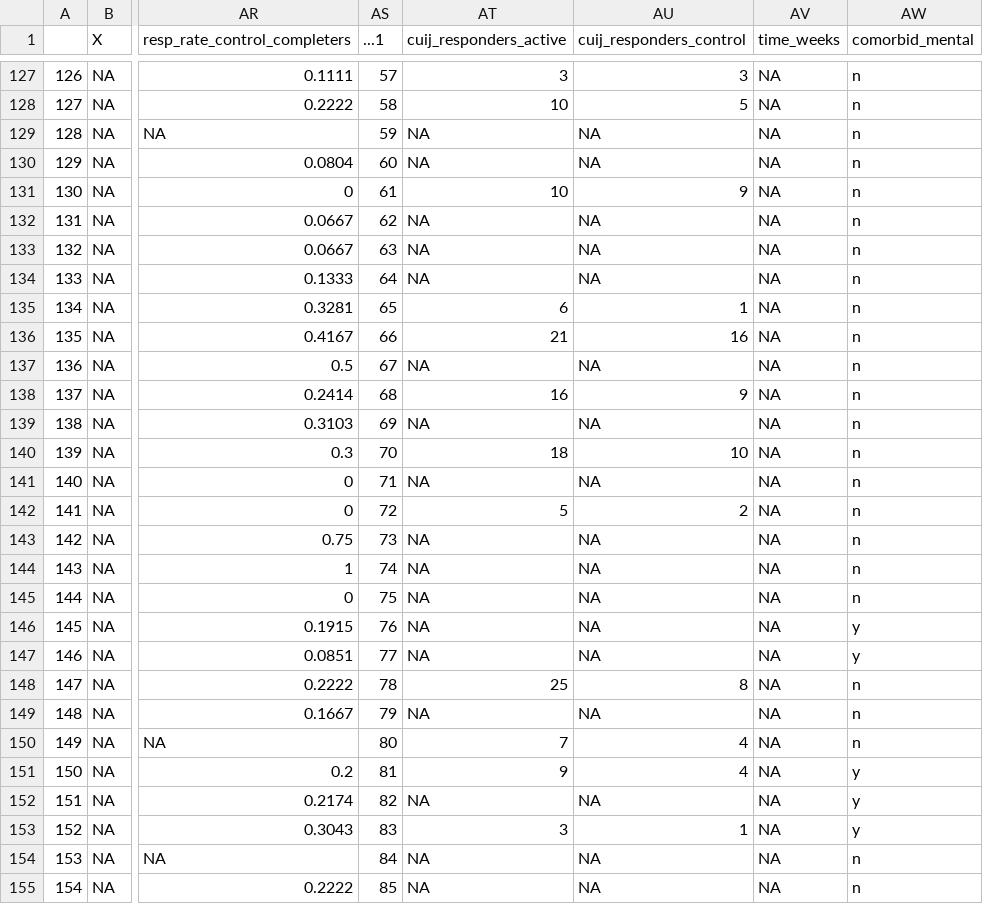
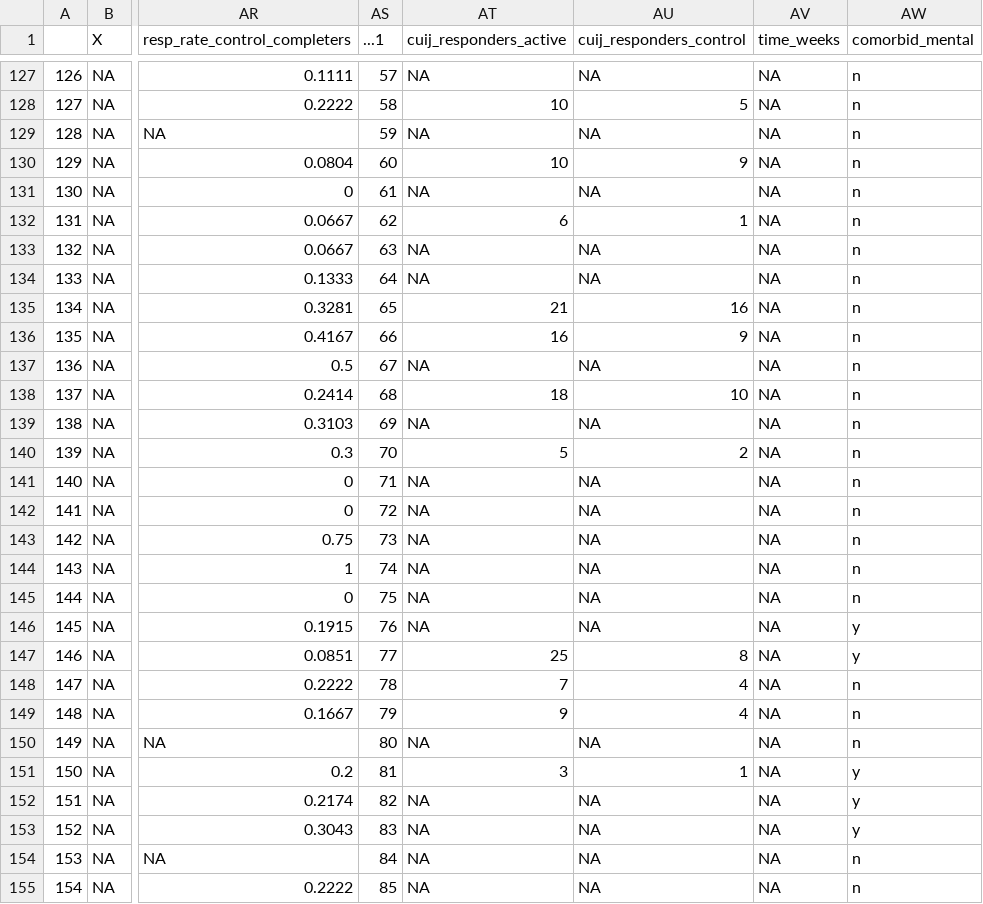
Before and after one commit to transatlantic-comppsych/apples_oranges, a CSV file: Apples vs Oranges Dataset.csv, drawn as a sheet; only a part is shown, gaps mark what is left out; the diff covers the shown part only; the diff names each change by its address in the sheet, - before the commit and + after, or states it on an @@ line.

```diff
--- a/Apples vs Oranges Dataset.csv
+++ b/Apples vs Oranges Dataset.csv
-AT127 (cuij_responders_active): 3
+AT127 (cuij_responders_active): NA
-AU127 (cuij_responders_control): 3
+AU127 (cuij_responders_control): NA
-AT130 (cuij_responders_active): NA
+AT130 (cuij_responders_active): 10
-AU130 (cuij_responders_control): NA
+AU130 (cuij_responders_control): 9
-AT131 (cuij_responders_active): 10
+AT131 (cuij_responders_active): NA
-AU131 (cuij_responders_control): 9
+AU131 (cuij_responders_control): NA
-AT132 (cuij_responders_active): NA
+AT132 (cuij_responders_active): 6
-AU132 (cuij_responders_control): NA
+AU132 (cuij_responders_control): 1
-AT135 (cuij_responders_active): 6
+AT135 (cuij_responders_active): 21
-AU135 (cuij_responders_control): 1
+AU135 (cuij_responders_control): 16
-AT136 (cuij_responders_active): 21
+AT136 (cuij_responders_active): 16
-AU136 (cuij_responders_control): 16
+AU136 (cuij_responders_control): 9
-AT138 (cuij_responders_active): 16
+AT138 (cuij_responders_active): 18
-AU138 (cuij_responders_control): 9
+AU138 (cuij_responders_control): 10
-AT140 (cuij_responders_active): 18
+AT140 (cuij_responders_active): 5
-AU140 (cuij_responders_control): 10
+AU140 (cuij_responders_control): 2
-AT142 (cuij_responders_active): 5
+AT142 (cuij_responders_active): NA
-AU142 (cuij_responders_control): 2
+AU142 (cuij_responders_control): NA
-AT147 (cuij_responders_active): NA
+AT147 (cuij_responders_active): 25
-AU147 (cuij_responders_control): NA
+AU147 (cuij_responders_control): 8
-AT148 (cuij_responders_active): 25
+AT148 (cuij_responders_active): 7
-AU148 (cuij_responders_control): 8
+AU148 (cuij_responders_control): 4
-AT149 (cuij_responders_active): NA
+AT149 (cuij_responders_active): 9
-AU149 (cuij_responders_control): NA
+AU149 (cuij_responders_control): 4
-AT150 (cuij_responders_active): 7
+AT150 (cuij_responders_active): NA
-AU150 (cuij_responders_control): 4
+AU150 (cuij_responders_control): NA
-AT151 (cuij_responders_active): 9
+AT151 (cuij_responders_active): 3
-AU151 (cuij_responders_control): 4
+AU151 (cuij_responders_control): 1
-AT153 (cuij_responders_active): 3
+AT153 (cuij_responders_active): NA
-AU153 (cuij_responders_control): 1
+AU153 (cuij_responders_control): NA
```
Also changed, not shown: 95 edited cells elsewhere in this file, 1 other file.
